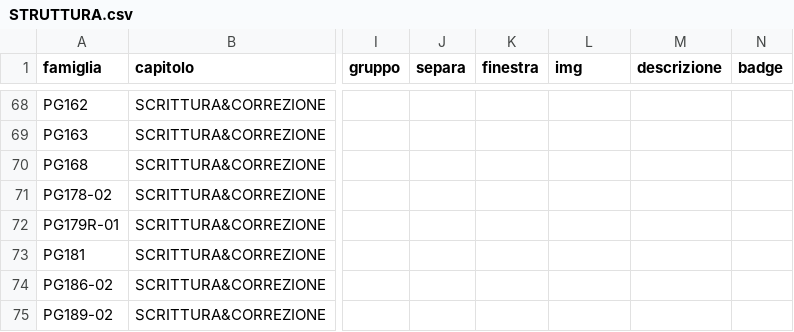
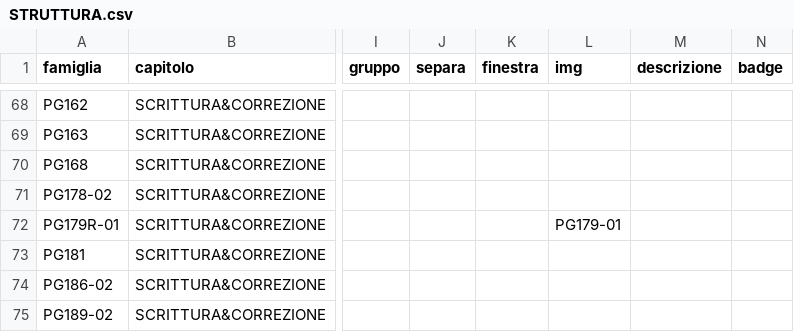
Before and after one commit to zzz89782599-arch/main-paper-catalog-editor, a CSV file: catalog_v2/dist/stato/STRUTTURA.csv, drawn as a sheet; only a part is shown, gaps mark what is left out; the diff names each change by its address in the sheet, - before the commit and + after, or states it on an @@ line.

Commit message:
STRUTTURA.csv, EAN_FIX.csv, PACK_FIX.csv, TESTI.csv, ASSETS.csv (Isaac)

```diff
--- a/catalog_v2/dist/stato/STRUTTURA.csv
+++ b/catalog_v2/dist/stato/STRUTTURA.csv
-L72 (img): (empty)
+L72 (img): PG179-01
```
Also changed, not shown: catalog_v2/dist/stato/ASSETS.csv.
